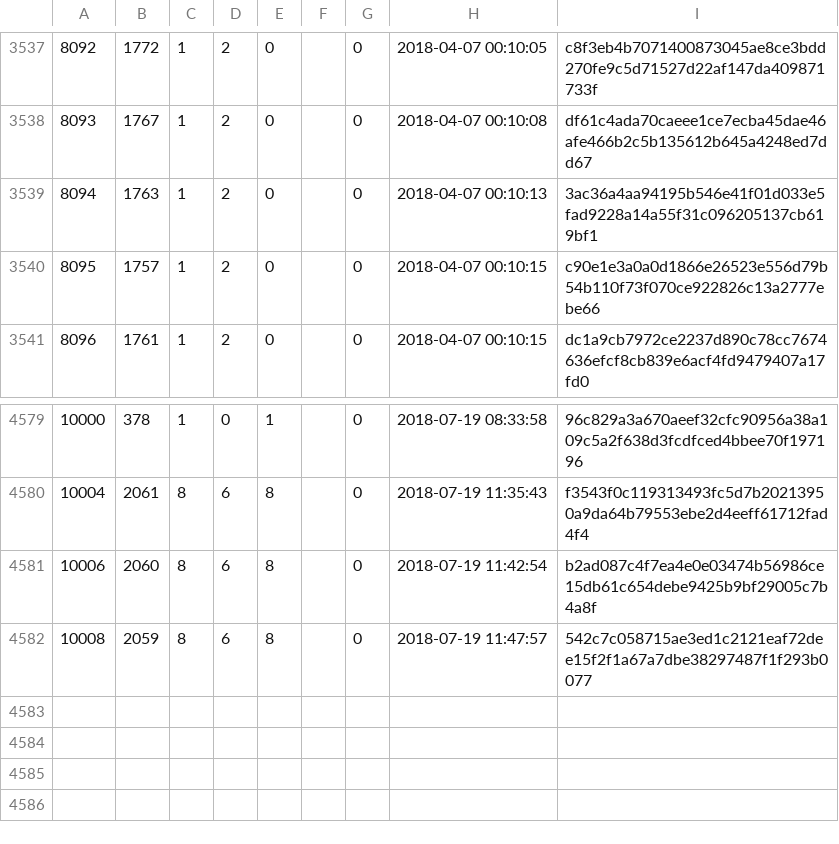
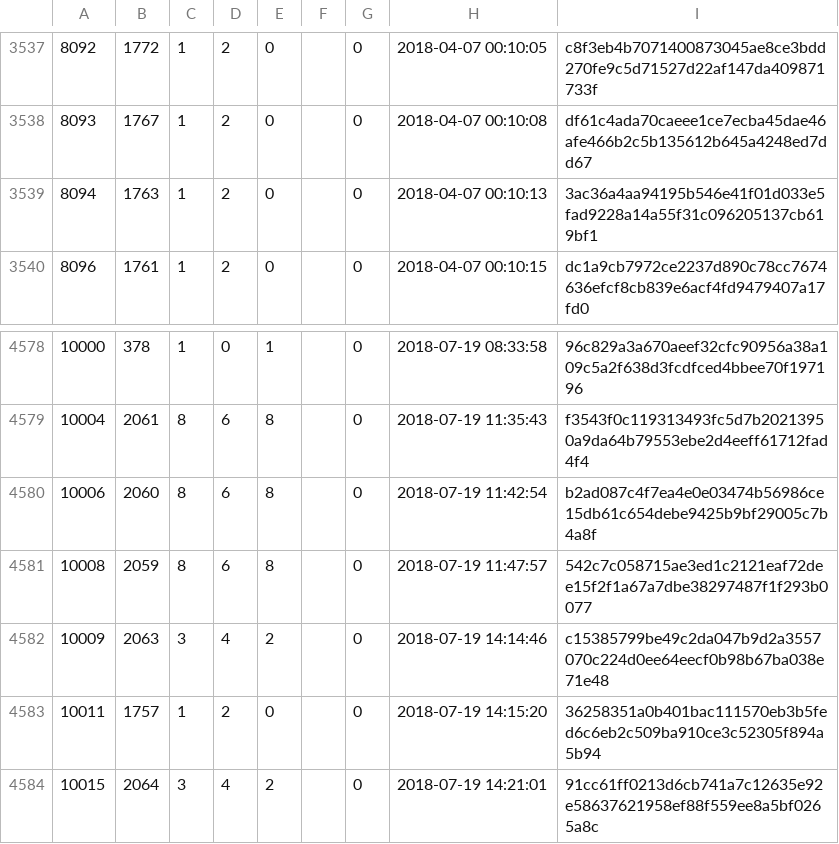
Before and after one commit to cppan/database, a CSV file: ProjectVersions.csv, drawn as a sheet; only a part is shown, gaps mark what is left out.

```diff
--- a/ProjectVersions.csv
+++ b/ProjectVersions.csv
@@ -3539,3 +3539,2 @@
 8094;1763;1;2;0;;0;2018-04-07 00:10:13;3ac36a4aa94195b546e41f01d033e5fad9228a14a55f31c096205137cb619bf1
-8095;1757;1;2;0;;0;2018-04-07 00:10:15;c90e1e3a0a0d1866e26523e556d79b54b110f73f070ce922826c13a2777ebe66
 8096;1761;1;2;0;;0;2018-04-07 00:10:15;dc1a9cb7972ce2237d890c78cc7674636efcf8cb839e6acf4fd9479407a17fd0
@@ -4582 +4581,4 @@
 10008;2059;8;6;8;;0;2018-07-19 11:47:57;542c7c058715ae3ed1c2121eaf72dee15f2f1a67a7dbe38297487f1f293b0077
+10009;2063;3;4;2;;0;2018-07-19 14:14:46;c15385799be49c2da047b9d2a3557070c224d0ee64eecf0b98b67ba038e71e48
+10011;1757;1;2;0;;0;2018-07-19 14:15:20;36258351a0b401bac111570eb3b5fed6c6eb2c509ba910ce3c52305f894a5b94
+10015;2064;3;4;2;;0;2018-07-19 14:21:01;91cc61ff0213d6cb741a7c12635e92e58637621958ef88f559ee8a5bf0265a8c
```
Also changed, not shown: ProjectVersionDependencies.csv, Projects.csv, 1 other file.
